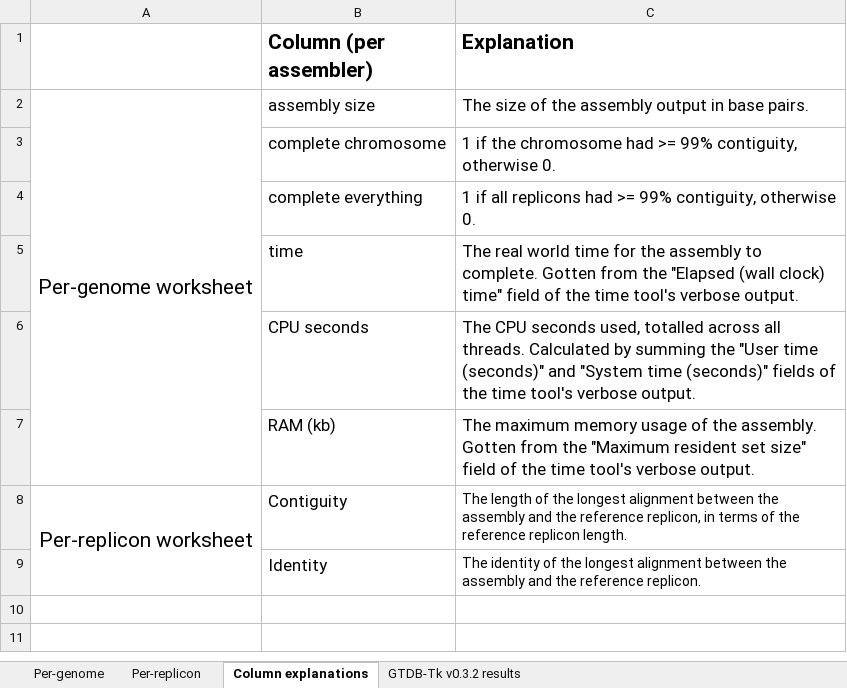
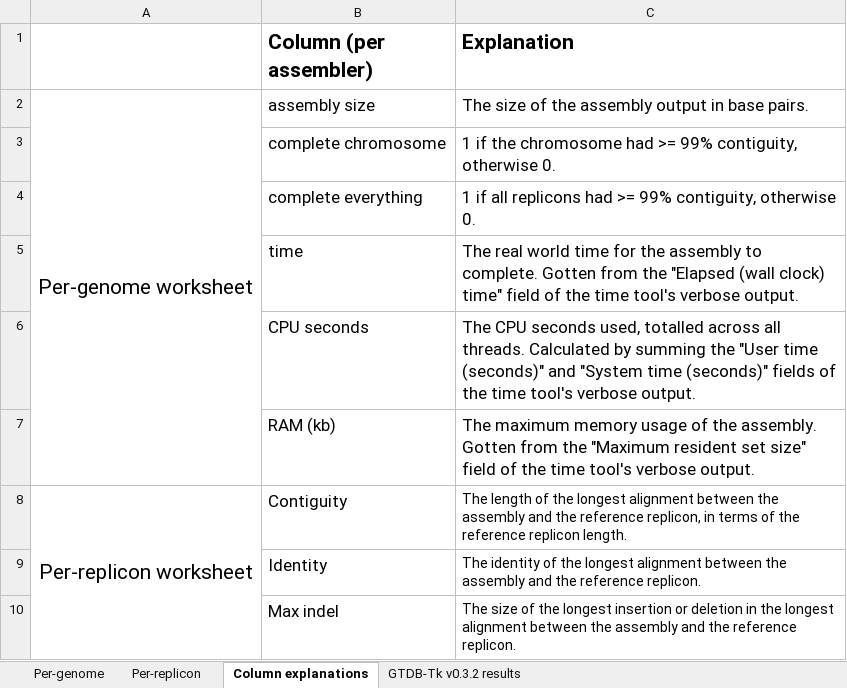
Before and after one commit to rrwick/Long-read-assembler-comparison, an Excel workbook: results/Long-read_assembler_comparison.xlsx, sheet Column explanations, drawn as a sheet; values as stored, in another font and other column widths than the file's, no borders; the diff names each change by its address in the sheet, - before the commit and + after, or states it on an @@ line.

```diff
--- a/results/Long-read_assembler_comparison.xlsx (sheet Column explanations)
+++ b/results/Long-read_assembler_comparison.xlsx (sheet Column explanations)
+row 10:  | Max indel | The size of the longest insertion or deletion in the longest alignment between the assembly and the reference replicon.
```
Also changed, not shown: sheet Per-replicon, sheet Per-genome, 1 other file.
